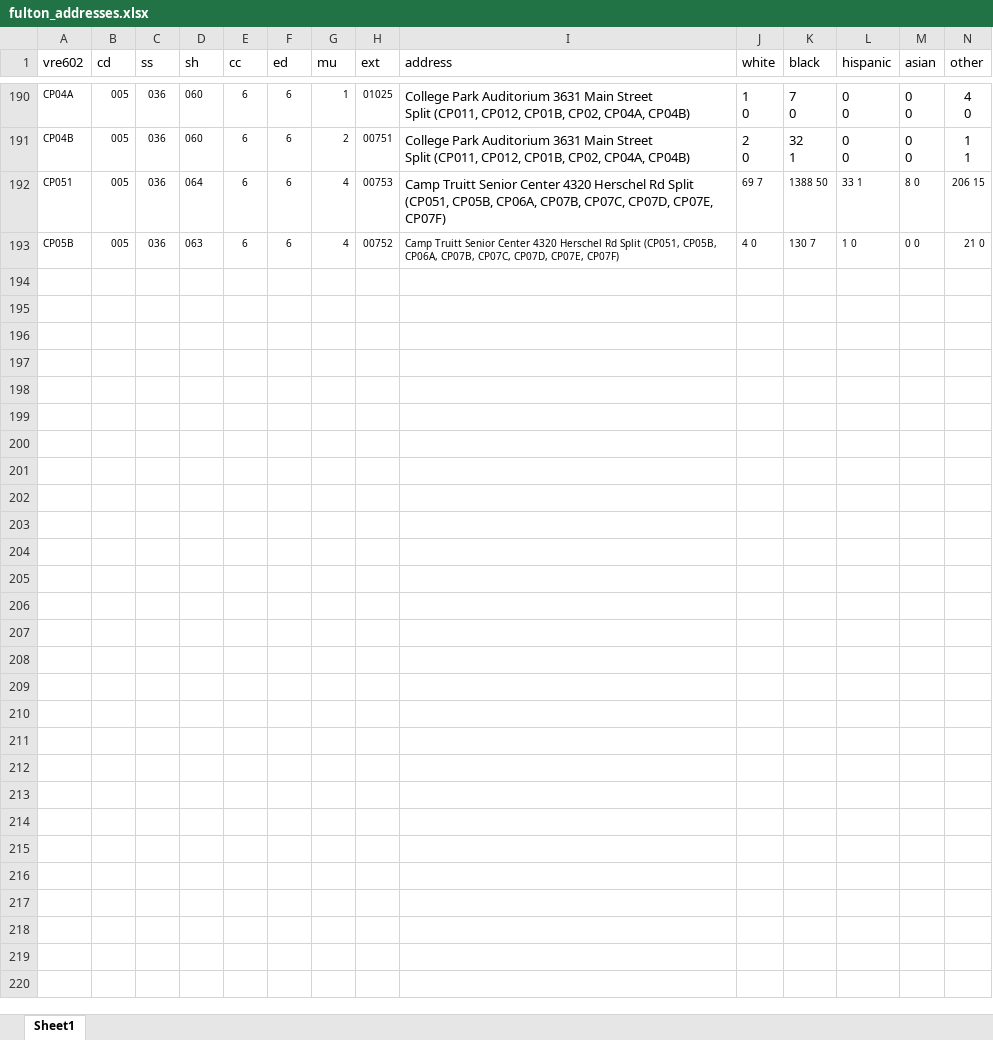
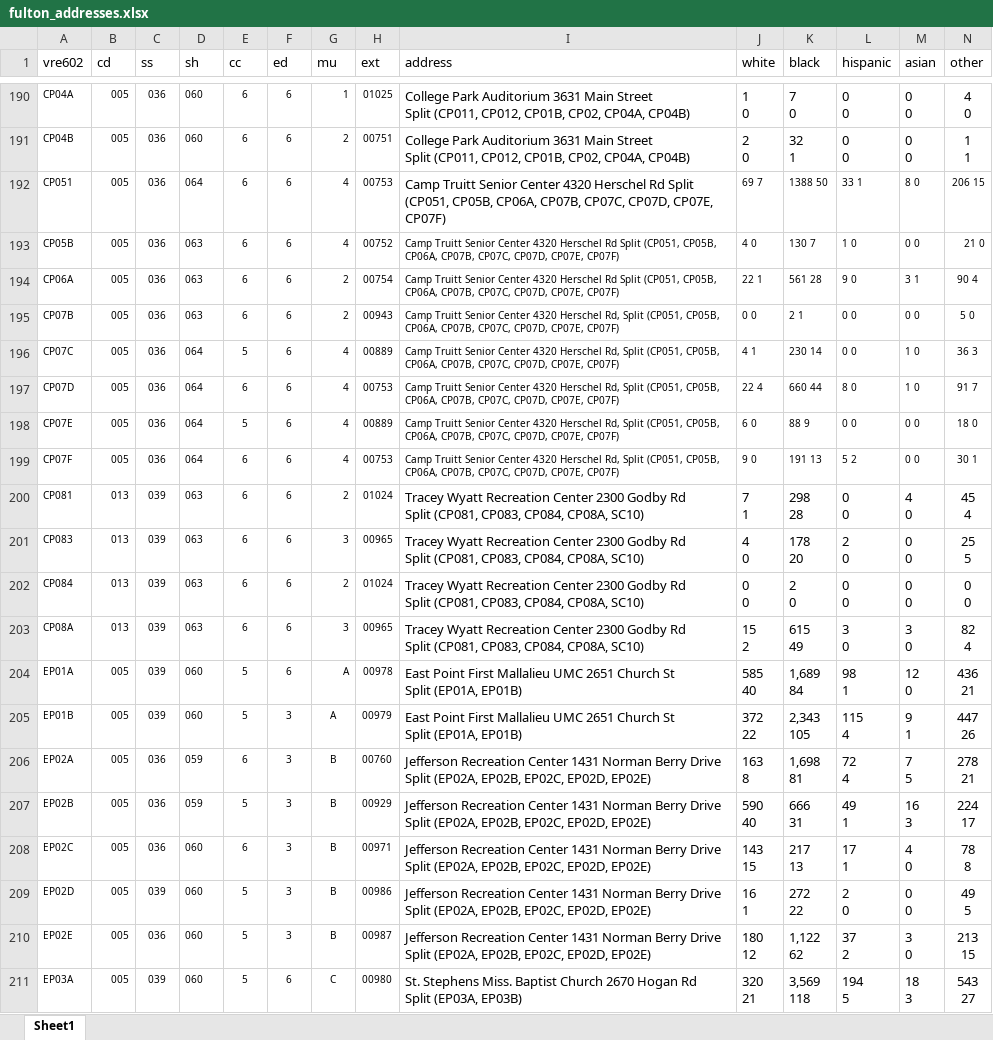
Before and after one commit to MEDSL/healthy_elections, an Excel workbook: GA/fulton_addresses.xlsx, sheet Sheet1, drawn as a sheet; only a part is shown, gaps mark what is left out; values as stored, in another font and other column widths than the file's, no borders; rows hold the shown columns only; ↵ is a line break in a cell; the diff covers the shown part only; the diff names each change by its address in the sheet, - before the commit and + after, or states it on an @@ line.

```diff
--- a/GA/fulton_addresses.xlsx (sheet Sheet1)
+++ b/GA/fulton_addresses.xlsx (sheet Sheet1)
+row 194: CP06A | 005 | 036 | 063 | 6 | 6 | 2 | 00754 | Camp Truitt Senior Center 4320 Herschel Rd Split (CP051, CP05B, CP06A, CP07B, CP07C, CP07D, CP07E, CP07F) | 22 1 | 561 28 | 9 0 | 3 1 | 90 4
+row 195: CP07B | 005 | 036 | 063 | 6 | 6 | 2 | 00943 | Camp Truitt Senior Center 4320 Herschel Rd, Split (CP051, CP05B, CP06A, CP07B, CP07C, CP07D, CP07E, CP07F) | 0 0 | 2 1 | 0 0 | 0 0 | 5 0
+row 196: CP07C | 005 | 036 | 064 | 5 | 6 | 4 | 00889 | Camp Truitt Senior Center 4320 Herschel Rd, Split (CP051, CP05B, CP06A, CP07B, CP07C, CP07D, CP07E, CP07F) | 4 1 | 230 14 | 0 0 | 1 0 | 36 3
+row 197: CP07D | 005 | 036 | 064 | 6 | 6 | 4 | 00753 | Camp Truitt Senior Center 4320 Herschel Rd, Split (CP051, CP05B, CP06A, CP07B, CP07C, CP07D, CP07E, CP07F) | 22 4 | 660 44 | 8 0 | 1 0 | 91 7
+row 198: CP07E | 005 | 036 | 064 | 5 | 6 | 4 | 00889 | Camp Truitt Senior Center 4320 Herschel Rd, Split (CP051, CP05B, CP06A, CP07B, CP07C, CP07D, CP07E, CP07F) | 6 0 | 88 9 | 0 0 | 0 0 | 18 0
+row 199: CP07F | 005 | 036 | 064 | 6 | 6 | 4 | 00753 | Camp Truitt Senior Center 4320 Herschel Rd, Split (CP051, CP05B, CP06A, CP07B, CP07C, CP07D, CP07E, CP07F) | 9 0 | 191 13 | 5 2 | 0 0 | 30 1
+row 200: CP081 | 013 | 039 | 063 | 6 | 6 | 2 | 01024 | Tracey Wyatt Recreation Center 2300 Godby Rd ↵ Split (CP081, CP083, CP084, CP08A, SC10) | 7 ↵ 1 | 298 ↵ 28 | 0 ↵ 0 | 4 ↵ 0 | 45 ↵ 4
+row 201: CP083 | 013 | 039 | 063 | 6 | 6 | 3 | 00965 | Tracey Wyatt Recreation Center 2300 Godby Rd ↵ Split (CP081, CP083, CP084, CP08A, SC10) | 4 ↵ 0 | 178 ↵ 20 | 2 ↵ 0 | 0 ↵ 0 | 25 ↵ 5
+row 202: CP084 | 013 | 039 | 063 | 6 | 6 | 2 | 01024 | Tracey Wyatt Recreation Center 2300 Godby Rd ↵ Split (CP081, CP083, CP084, CP08A, SC10) | 0 ↵ 0 | 2 ↵ 0 | 0 ↵ 0 | 0 ↵ 0 | 0 ↵ 0
+row 203: CP08A | 013 | 039 | 063 | 6 | 6 | 3 | 00965 | Tracey Wyatt Recreation Center 2300 Godby Rd ↵ Split (CP081, CP083, CP084, CP08A, SC10) | 15 ↵ 2 | 615 ↵ 49 | 3 ↵ 0 | 3 ↵ 0 | 82 ↵ 4
+row 204: EP01A | 005 | 039 | 060 | 5 | 6 | A | 00978 | East Point First Mallalieu UMC 2651 Church St ↵ Split (EP01A, EP01B) | 585 ↵ 40 | 1,689 ↵ 84 | 98 ↵ 1 | 12 ↵ 0 | 436 ↵ 21
+row 205: EP01B | 005 | 039 | 060 | 5 | 3 | A | 00979 | East Point First Mallalieu UMC 2651 Church St ↵ Split (EP01A, EP01B) | 372 ↵ 22 | 2,343 ↵ 105 | 115 ↵ 4 | 9 ↵ 1 | 447 ↵ 26
+row 206: EP02A | 005 | 036 | 059 | 6 | 3 | B | 00760 | Jefferson Recreation Center 1431 Norman Berry Drive ↵ Split (EP02A, EP02B, EP02C, EP02D, EP02E) | 163 ↵ 8 | 1,698 ↵ 81 | 72 ↵ 4 | 7 ↵ 5 | 278 ↵ 21
+row 207: EP02B | 005 | 036 | 059 | 5 | 3 | B | 00929 | Jefferson Recreation Center 1431 Norman Berry Drive ↵ Split (EP02A, EP02B, EP02C, EP02D, EP02E) | 590 ↵ 40 | 666 ↵ 31 | 49 ↵ 1 | 16 ↵ 3 | 224 ↵ 17
+row 208: EP02C | 005 | 036 | 060 | 6 | 3 | B | 00971 | Jefferson Recreation Center 1431 Norman Berry Drive ↵ Split (EP02A, EP02B, EP02C, EP02D, EP02E) | 143 ↵ 15 | 217 ↵ 13 | 17 ↵ 1 | 4 ↵ 0 | 78 ↵ 8
+row 209: EP02D | 005 | 039 | 060 | 5 | 3 | B | 00986 | Jefferson Recreation Center 1431 Norman Berry Drive ↵ Split (EP02A, EP02B, EP02C, EP02D, EP02E) | 16 ↵ 1 | 272 ↵ 22 | 2 ↵ 0 | 0 ↵ 0 | 49 ↵ 5
+row 210: EP02E | 005 | 036 | 060 | 5 | 3 | B | 00987 | Jefferson Recreation Center 1431 Norman Berry Drive ↵ Split (EP02A, EP02B, EP02C, EP02D, EP02E) | 180 ↵ 12 | 1,122 ↵ 62 | 37 ↵ 2 | 3 ↵ 0 | 213 ↵ 15
+row 211: EP03A | 005 | 039 | 060 | 5 | 6 | C | 00980 | St. Stephens Miss. Baptist Church 2670 Hogan Rd ↵ Split (EP03A, EP03B) | 320 ↵ 21 | 3,569 ↵ 118 | 194 ↵ 5 | 18 ↵ 3 | 543 ↵ 27
```
Also changed, not shown: 83 added rows elsewhere in this sheet, 1 other file.
